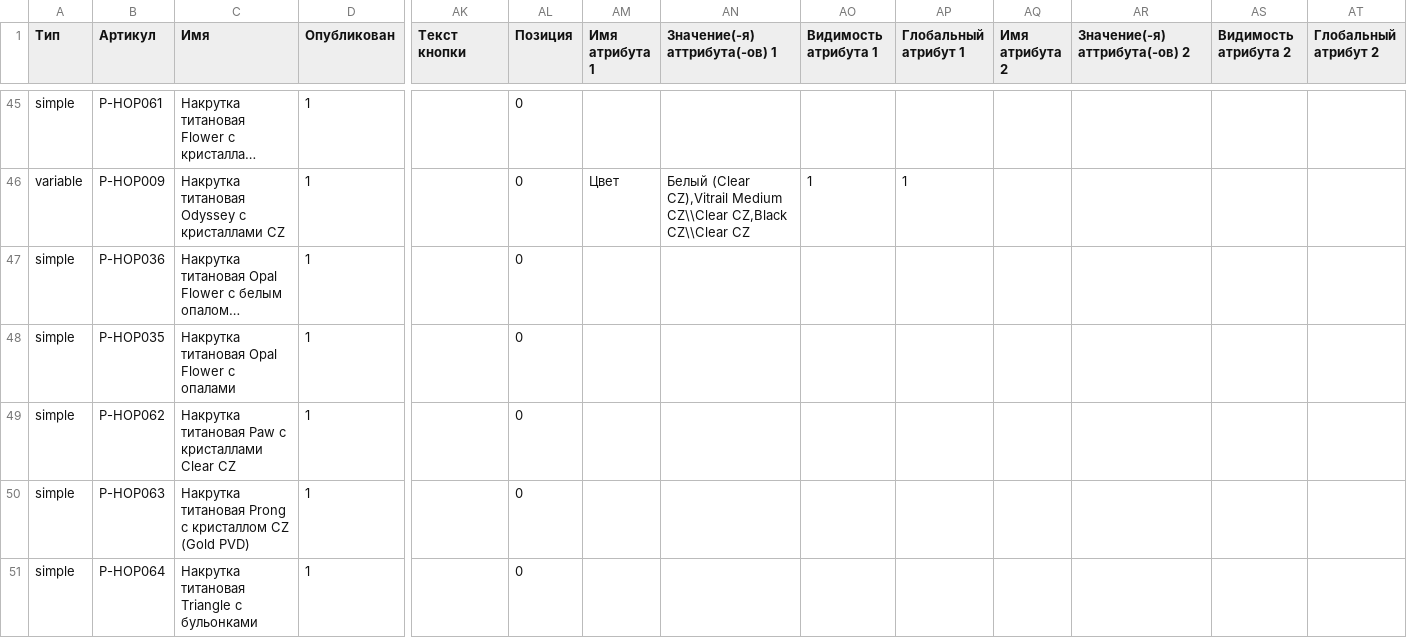
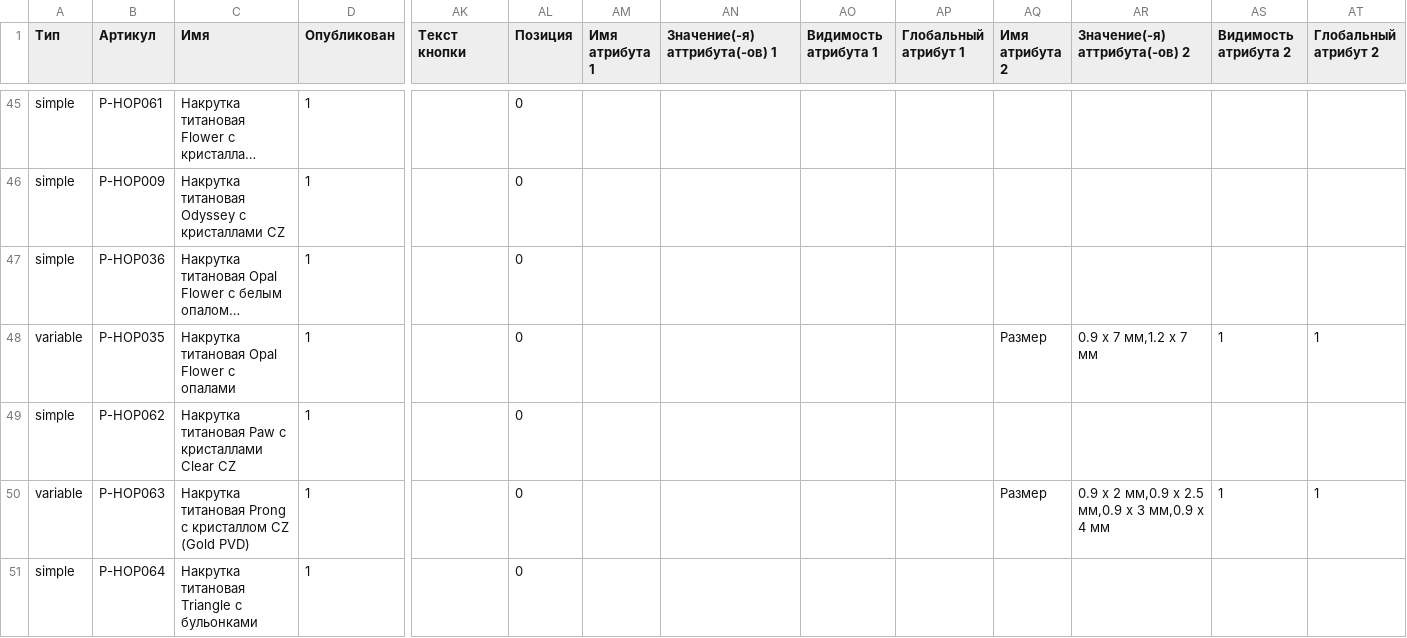
Before and after one commit to admiralbub/mpp_4, a CSV file: test.csv, drawn as a sheet; only a part is shown, gaps mark what is left out; long unchanged cells end in …; the diff covers the shown part only; the diff names each change by its address in the sheet, - before the commit and + after, or states it on an @@ line.

```diff
--- a/test.csv
+++ b/test.csv
-A46 (Тип): variable
+A46 (Тип): simple
-AM46 (Имя атрибута 1): Цвет
+AM46 (Имя атрибута 1): (empty)
-AN46 (Значение(-я) аттрибута(-ов) 1): Белый (Clear CZ),Vitrail Medium CZ\\Clear CZ,Black CZ\\Clear CZ
+AN46 (Значение(-я) аттрибута(-ов) 1): (empty)
-AO46 (Видимость атрибута 1): 1
+AO46 (Видимость атрибута 1): (empty)
-AP46 (Глобальный атрибут 1): 1
+AP46 (Глобальный атрибут 1): (empty)
-A48 (Тип): simple
+A48 (Тип): variable
-AQ48 (Имя атрибута 2): (empty)
+AQ48 (Имя атрибута 2): Размер
-AR48 (Значение(-я) аттрибута(-ов) 2): (empty)
+AR48 (Значение(-я) аттрибута(-ов) 2): 0.9 х 7 мм,1.2 х 7 мм
-AS48 (Видимость атрибута 2): (empty)
+AS48 (Видимость атрибута 2): 1
-AT48 (Глобальный атрибут 2): (empty)
+AT48 (Глобальный атрибут 2): 1
-A50 (Тип): simple
+A50 (Тип): variable
-AQ50 (Имя атрибута 2): (empty)
+AQ50 (Имя атрибута 2): Размер
-AR50 (Значение(-я) аттрибута(-ов) 2): (empty)
+AR50 (Значение(-я) аттрибута(-ов) 2): 0.9 х 2 мм,0.9 х 2.5 мм,0.9 х 3 мм,0.9 х 4 мм
-AS50 (Видимость атрибута 2): (empty)
+AS50 (Видимость атрибута 2): 1
-AT50 (Глобальный атрибут 2): (empty)
+AT50 (Глобальный атрибут 2): 1
```
Also changed, not shown: 99 edited cells elsewhere in this file.
